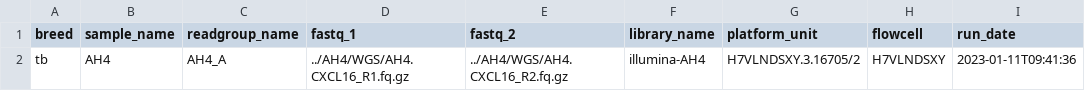
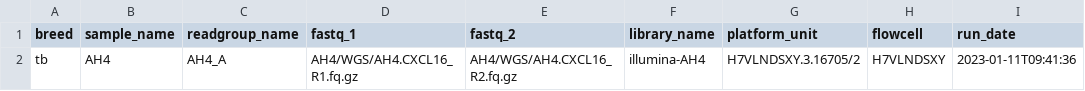
Before and after one commit to jonahcullen/unicorn, a TSV file: AH4_input.tsv, drawn as a sheet; only a part is shown; the diff names each change by its address in the sheet, - before the commit and + after, or states it on an @@ line.

```diff
--- a/AH4_input.tsv
+++ b/AH4_input.tsv
-D2 (fastq_1): ../AH4/WGS/AH4.CXCL16_R1.fq.gz
+D2 (fastq_1): AH4/WGS/AH4.CXCL16_R1.fq.gz
-E2 (fastq_2): ../AH4/WGS/AH4.CXCL16_R2.fq.gz
+E2 (fastq_2): AH4/WGS/AH4.CXCL16_R2.fq.gz
```
Also changed, not shown: 3 other files.
